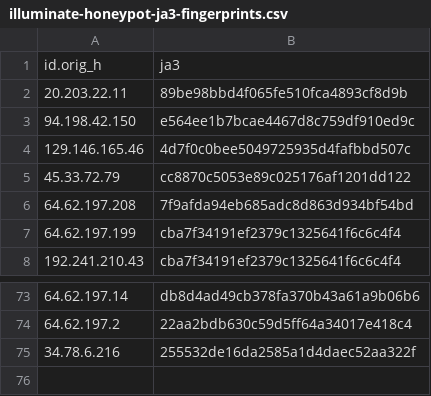
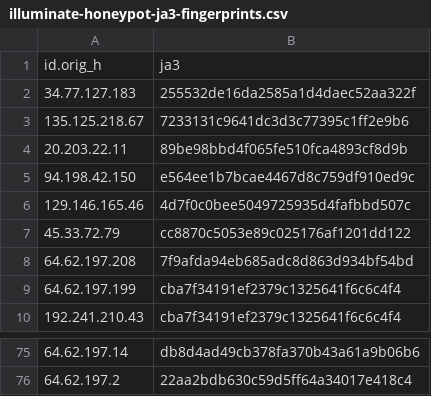
Before and after one commit to LeargasSecurity/ja3-fingerprint-repository, a CSV file: illuminate-honeypot-ja3-fingerprints.csv, drawn as a sheet; only a part is shown, gaps mark what is left out; removed rows and columns are numbered as before the commit, all else as after; the diff names each change by its address in the sheet, - before the commit and + after, or states it on an @@ line.

```diff
--- a/illuminate-honeypot-ja3-fingerprints.csv
+++ b/illuminate-honeypot-ja3-fingerprints.csv
+row 2: 34.77.127.183 | 255532de16da2585a1d4daec52aa322f
+row 3: 135.125.218.67 | 7233131c9641dc3d3c77395c1ff2e9b6
-row 75: 34.78.6.216 | 255532de16da2585a1d4daec52aa322f
```
Also changed, not shown: 1 other file.
